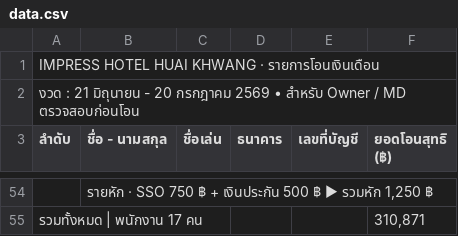
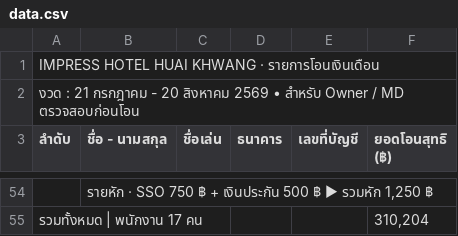
Before and after one commit to Aum-Pronruschapho/Payroll_Impress, a CSV file: data.csv, drawn as a sheet; only a part is shown, gaps mark what is left out; the diff covers the shown part only.

```diff
--- a/data.csv
+++ b/data.csv
@@ -1,3 +1,3 @@
 IMPRESS HOTEL HUAI KHWANG  ·  รายการโอนเงินเดือน,,,,,
-งวด :  21 มิถุนายน - 20 กรกฎาคม 2569   •   สำหรับ Owner / MD ตรวจสอบก่อนโอน,,,,,
+งวด :  21 กรกฎาคม - 20 สิงหาคม 2569   •   สำหรับ Owner / MD ตรวจสอบก่อนโอน,,,,,
 ลำดับ,ชื่อ - นามสกุล,ชื่อเล่น,ธนาคาร,เลขที่บัญชี,ยอดโอนสุทธิ (฿)
@@ -54,2 +54,2 @@ IMPRESS HOTEL HUAI KHWANG  ·  รายการโอนเงินเดื
 ,"  รายหัก  ·  SSO 750 ฿  +  เงินประกัน 500 ฿   ►  รวมหัก 1,250 ฿",,,,
-รวมทั้งหมด  |  พนักงาน 17 คน,,,,,"310,871"
+รวมทั้งหมด  |  พนักงาน 17 คน,,,,,"310,204"
```
Also changed, not shown: 5 added rows, 5 removed rows, 2 moved rows and 27 edited cells elsewhere in this file.
